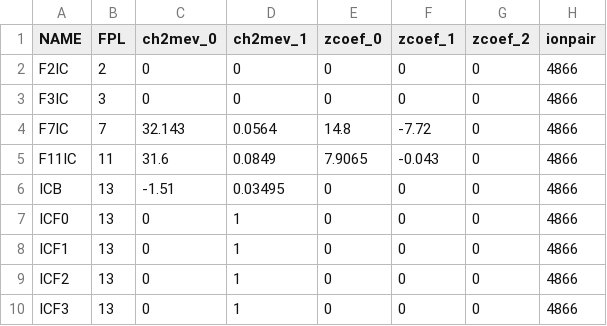
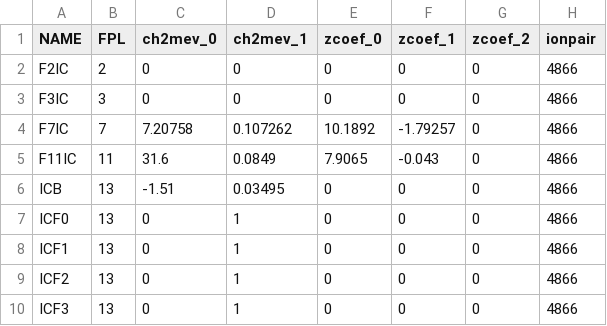
Before and after one commit to SpiRIT-Collaboration/BeamAnalysis, a CSV file: db/BigRIPSIC/BigRIPSIC.2509.csv, drawn as a sheet; only a part is shown; the diff names each change by its address in the sheet, - before the commit and + after, or states it on an @@ line.

```diff
--- a/db/BigRIPSIC/BigRIPSIC.2509.csv
+++ b/db/BigRIPSIC/BigRIPSIC.2509.csv
-C4 (ch2mev_0): 32.143
+C4 (ch2mev_0): 7.20758
-D4 (ch2mev_1): 0.0564
+D4 (ch2mev_1): 0.107262
-E4 (zcoef_0): 14.8
+E4 (zcoef_0): 10.1892
-F4 (zcoef_1): -7.72
+F4 (zcoef_1): -1.79257
```
Also changed, not shown: db/BigRIPSIC/BigRIPSIC.2174.csv, db/BigRIPSIC/BigRIPSIC.2805.csv, 5 other files.
